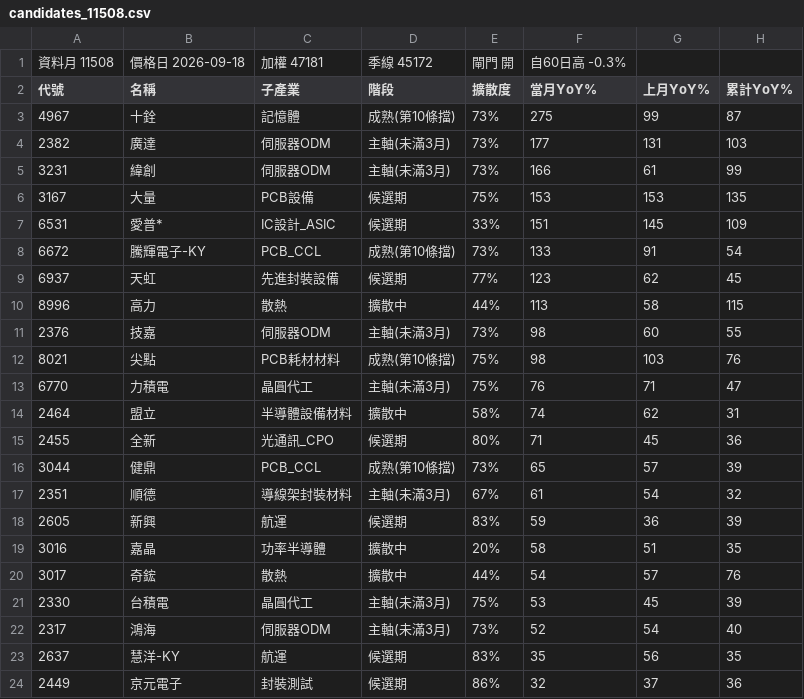
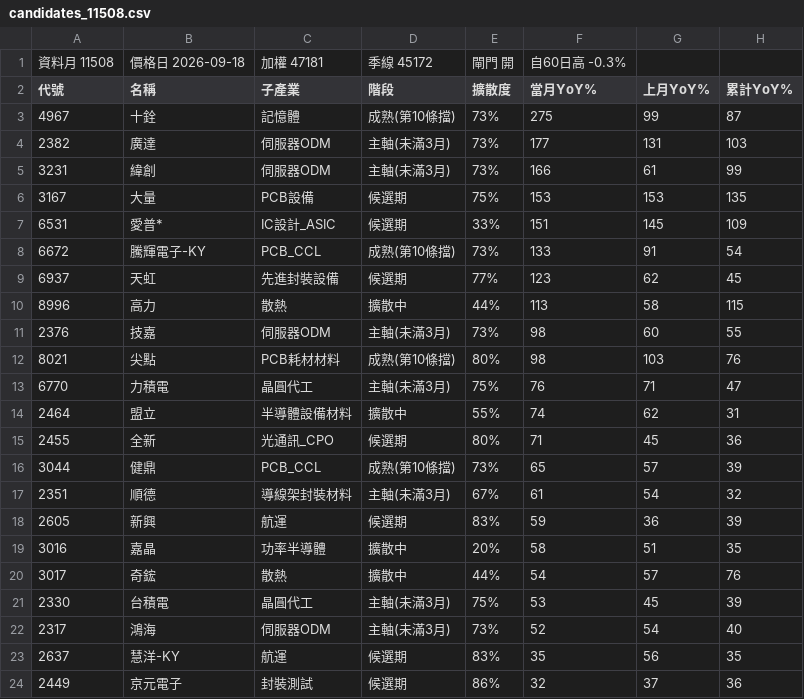
Before and after one commit to kko3okk/family-dividend-web, a CSV file: paper/candidates_11508.csv, drawn as a sheet; only a part is shown; the diff names each change by its address in the sheet, - before the commit and + after, or states it on an @@ line.

Commit message:
paper 2026-09-20

```diff
--- a/paper/candidates_11508.csv
+++ b/paper/candidates_11508.csv
-E12 (擴散度): 75%
+E12 (擴散度): 80%
-E14 (擴散度): 58%
+E14 (擴散度): 55%
```
Also changed, not shown: 1 other file.
